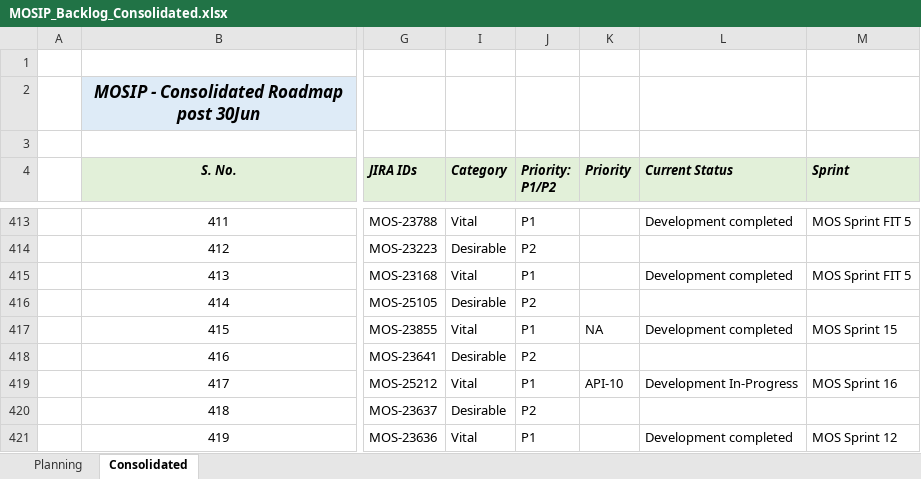
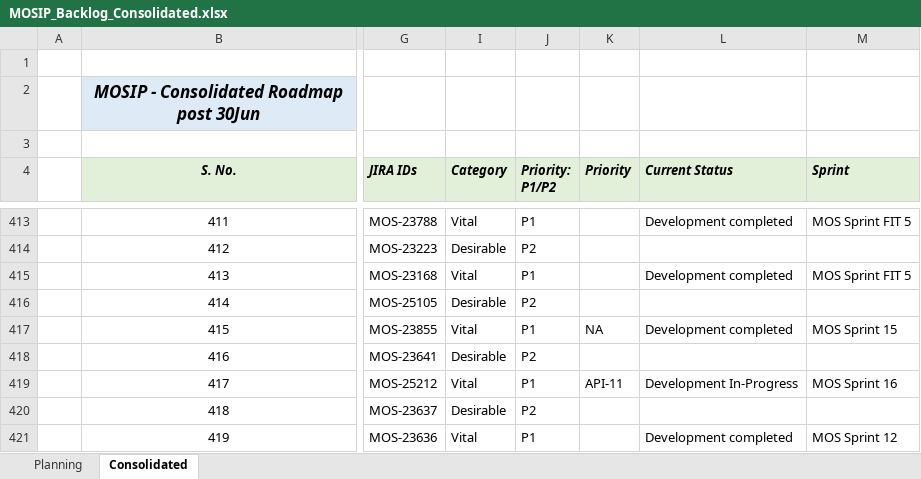
Before and after one commit to ssenmosip/mosip-temp-documentation, an Excel workbook: _files/requirements/MOSIP_Backlog_Consolidated.xlsx, sheet Consolidated, drawn as a sheet; only a part is shown, gaps mark what is left out; values as stored, in another font and other column widths than the file's, no borders; the diff covers the shown part only; the diff names each change by its address in the sheet, - before the commit and + after, or states it on an @@ line.

Commit message:
Updated Backlog

```diff
--- a/_files/requirements/MOSIP_Backlog_Consolidated.xlsx (sheet Consolidated)
+++ b/_files/requirements/MOSIP_Backlog_Consolidated.xlsx (sheet Consolidated)
-K419 (Priority): API-10
+K419 (Priority): API-11
```
Also changed, not shown: 2 added rows and 9 edited cells elsewhere in this sheet.
